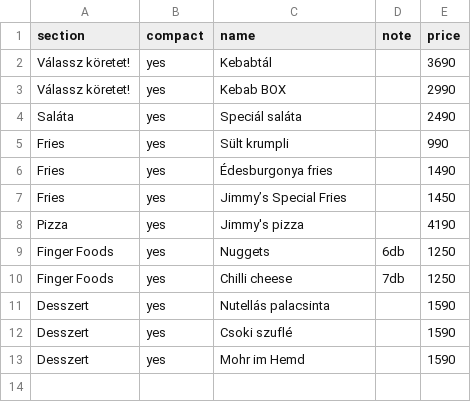
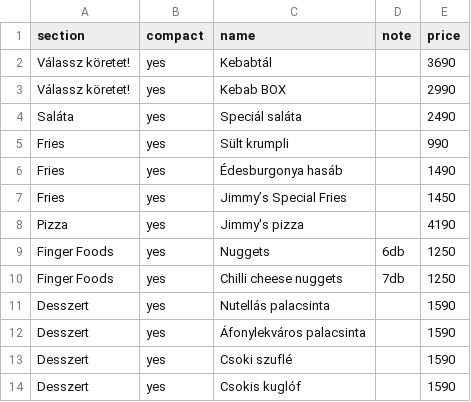
Before and after one commit to cashlinksystems/signage, a CSV file: public/menu/right-menu.csv, drawn as a sheet.

Commit message:
menu: right-menu.csv frissítés

```diff
--- a/public/menu/right-menu.csv
+++ b/public/menu/right-menu.csv
@@ -5,3 +5,3 @@ Saláta;yes;Speciál saláta;;2490
 Fries;yes;Sült krumpli;;990
-Fries;yes;Édesburgonya fries;;1490
+Fries;yes;Édesburgonya hasáb;;1490
 Fries;yes;Jimmy’s Special Fries;;1450
@@ -9,5 +9,6 @@ Pizza;yes;Jimmy's pizza;;4190
 Finger Foods;yes;Nuggets;6db;1250
-Finger Foods;yes;Chilli cheese;7db;1250
+Finger Foods;yes;Chilli cheese nuggets;7db;1250
 Desszert;yes;Nutellás palacsinta;;1590
+Desszert;yes;Áfonylekváros palacsinta;;1590
 Desszert;yes;Csoki szuflé;;1590
-Desszert;yes;Mohr im Hemd;;1590
+Desszert;yes;Csokis kuglóf;;1590
```
